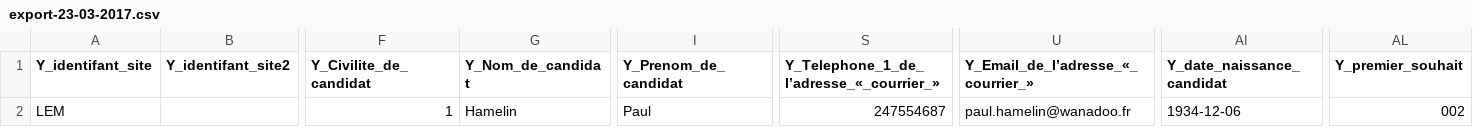
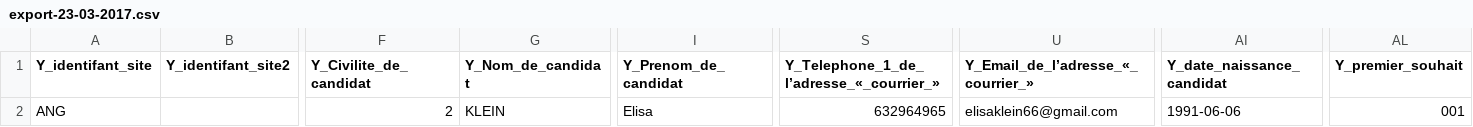
Before and after one commit to Elisa-K/Projet-IMIE, a CSV file: export/export-23-03-2017.csv, drawn as a sheet; only a part is shown, gaps mark what is left out; removed rows and columns are numbered as before the commit, all else as after; rows hold the shown columns only; the diff names each change by its address in the sheet, - before the commit and + after, or states it on an @@ line.

```diff
--- a/export/export-23-03-2017.csv
+++ b/export/export-23-03-2017.csv
-row 2: LEM |  | 1 | Hamelin | Paul | 247554687 | paul.hamelin@wanadoo.fr | 1934-12-06 | 002
+row 2: ANG |  | 2 | KLEIN | Elisa | 632964965 | elisaklein66@gmail.com | 1991-06-06 | 001
```
Also changed, not shown: 10 other files.
